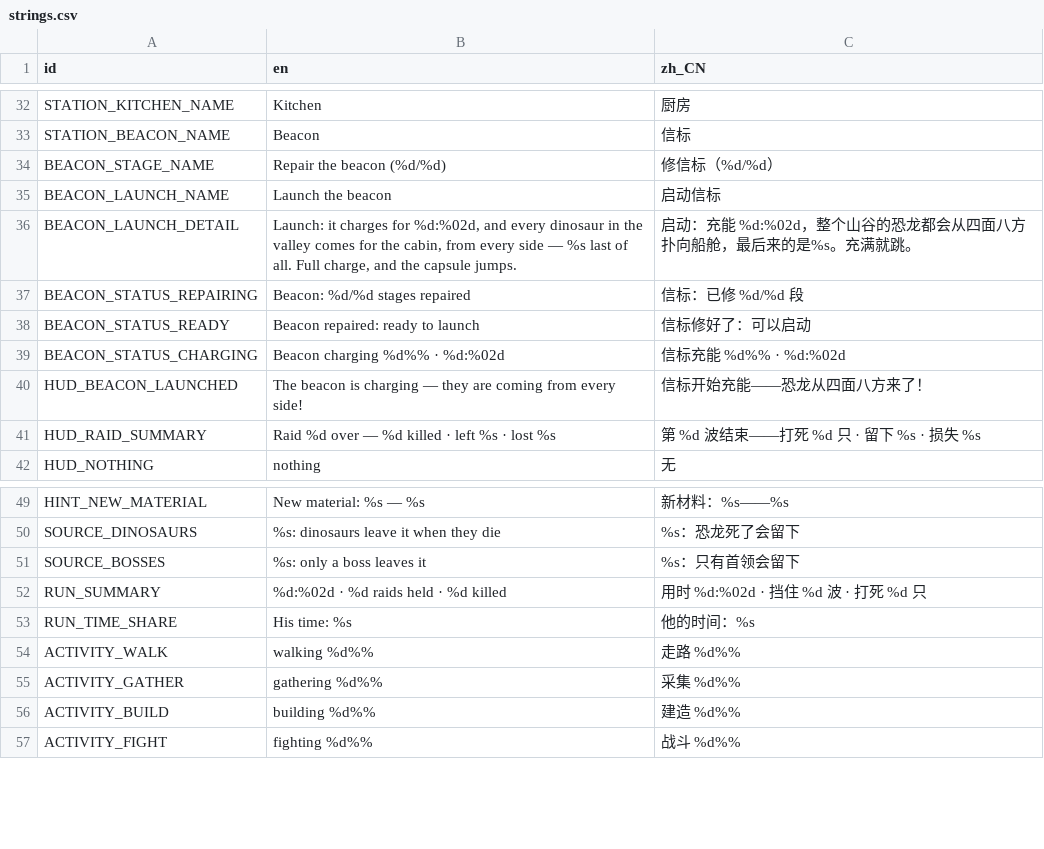
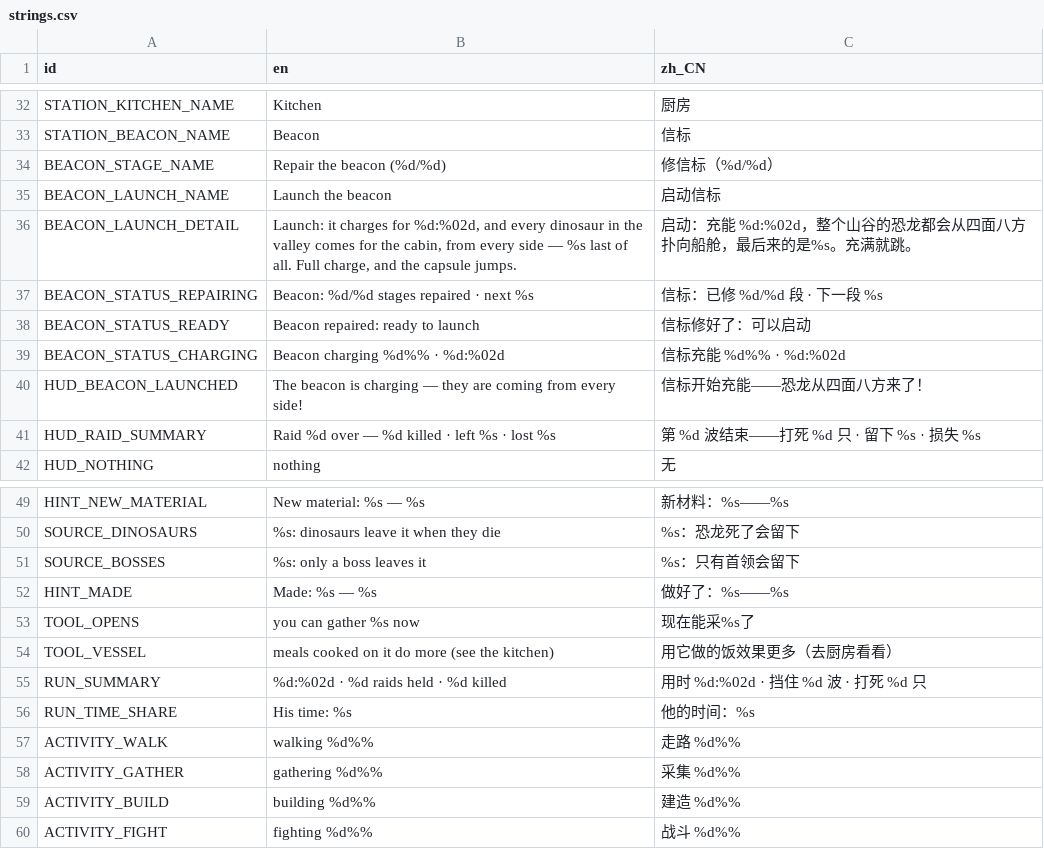
Before and after one commit to kcokz/dino-td, a CSV file: translations/strings.csv, drawn as a sheet; only a part is shown, gaps mark what is left out.

```diff
--- a/translations/strings.csv
+++ b/translations/strings.csv
@@ -36,3 +36,3 @@ BEACON_LAUNCH_NAME,"Launch the beacon","启动信标"
 BEACON_LAUNCH_DETAIL,"Launch: it charges for %d:%02d, and every dinosaur in the valley comes for the cabin, from every side — %s last of all. Full charge, and the capsule jumps.","启动：充能 %d:%02d，整个山谷的恐龙都会从四面八方扑向船舱，最后来的是%s。充满就跳。"
-BEACON_STATUS_REPAIRING,"Beacon: %d/%d stages repaired","信标：已修 %d/%d 段"
+BEACON_STATUS_REPAIRING,"Beacon: %d/%d stages repaired · next %s","信标：已修 %d/%d 段 · 下一段 %s"
 BEACON_STATUS_READY,"Beacon repaired: ready to launch","信标修好了：可以启动"
@@ -51,2 +51,5 @@ SOURCE_DINOSAURS,"%s: dinosaurs leave it when they die","%s：恐龙死了会留
 SOURCE_BOSSES,"%s: only a boss leaves it","%s：只有首领会留下"
+HINT_MADE,"Made: %s — %s","做好了：%s——%s"
+TOOL_OPENS,"you can gather %s now","现在能采%s了"
+TOOL_VESSEL,"meals cooked on it do more (see the kitchen)","用它做的饭效果更多（去厨房看看）"
 RUN_SUMMARY,"%d:%02d · %d raids held · %d killed","用时 %d:%02d · 挡住 %d 波 · 打死 %d 只"
```
Also changed, not shown: 7 other files.
